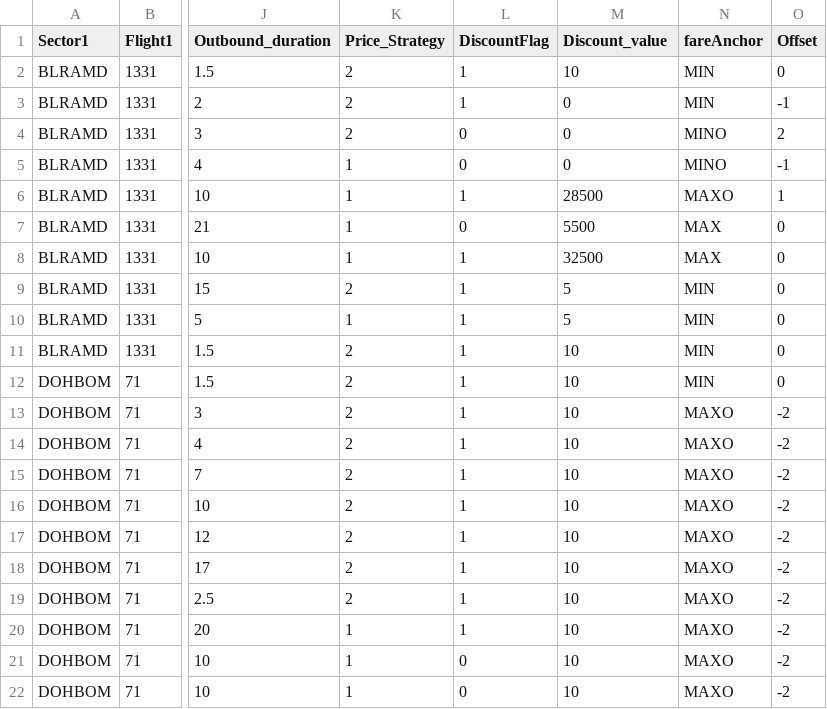
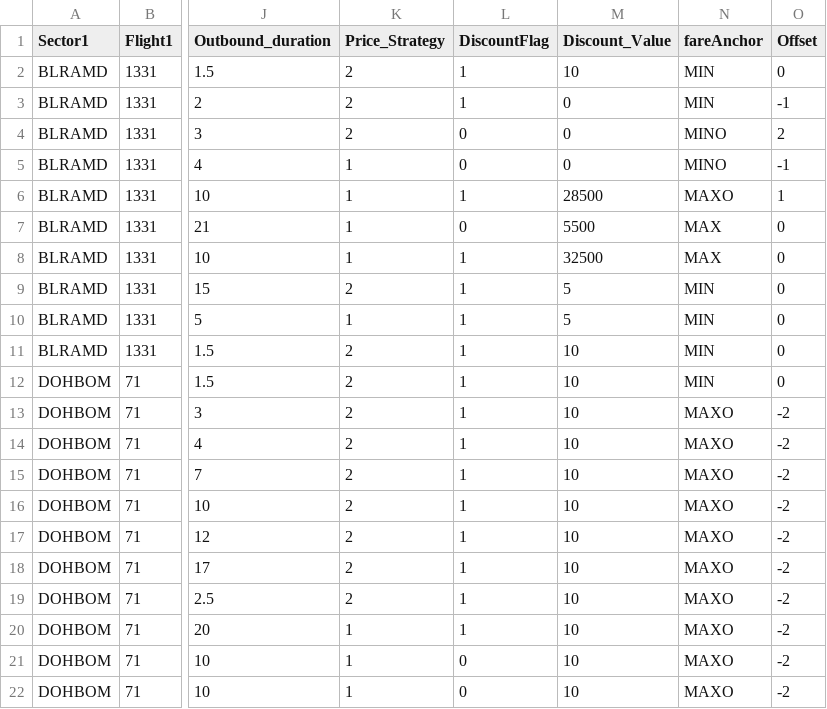
Before and after one commit to vivekbolla123/rm-allocation-serverless-funcs, a CSV file: QPDynamicAllocation/params/data/MarketList_Connections.csv, drawn as a sheet; only a part is shown, gaps mark what is left out; the diff names each change by its address in the sheet, - before the commit and + after, or states it on an @@ line.

```diff
--- a/QPDynamicAllocation/params/data/MarketList_Connections.csv
+++ b/QPDynamicAllocation/params/data/MarketList_Connections.csv
-M1: Discount_value
+M1: Discount_Value
```
Also changed, not shown: QPDynamicAllocation/params/data/Marketlist_international.csv, 3 other files.
